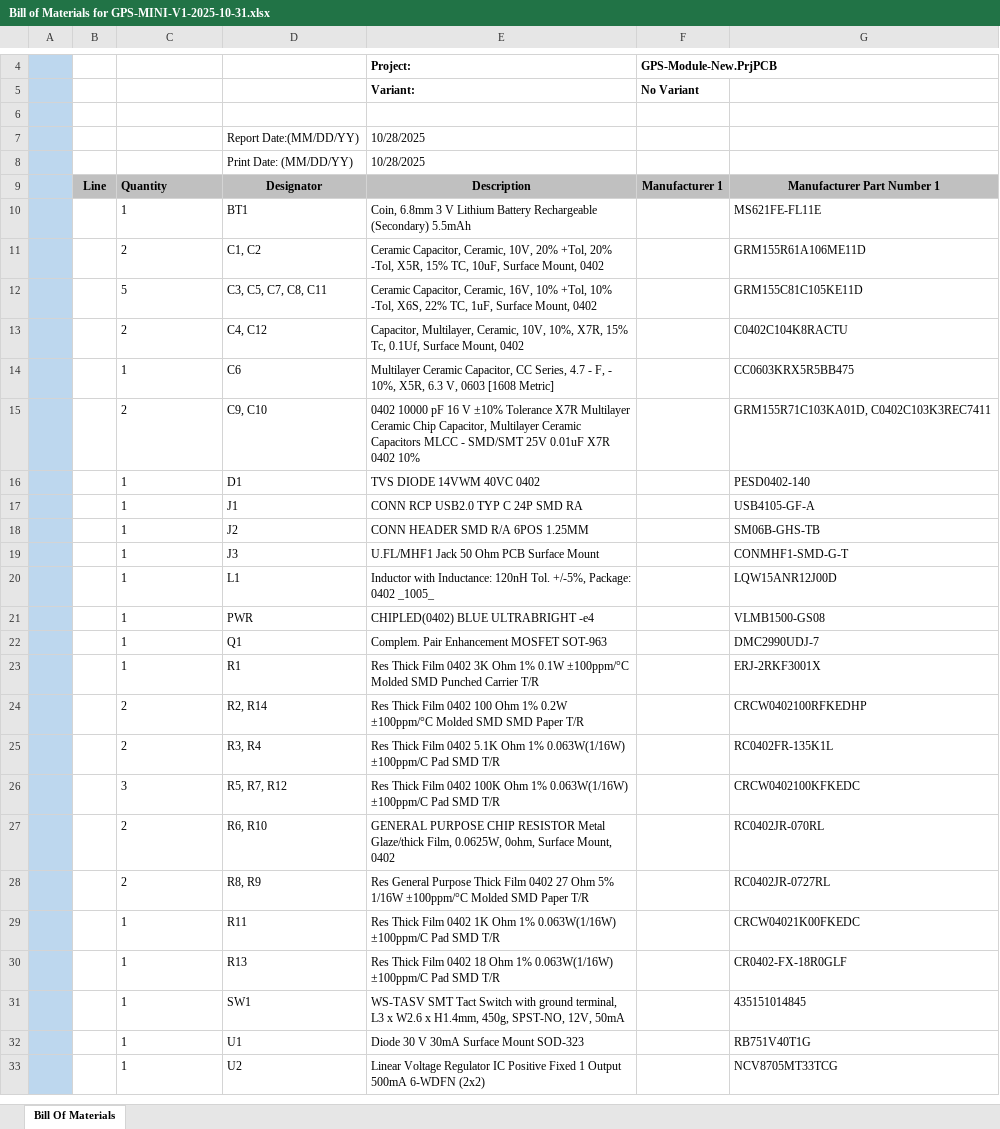
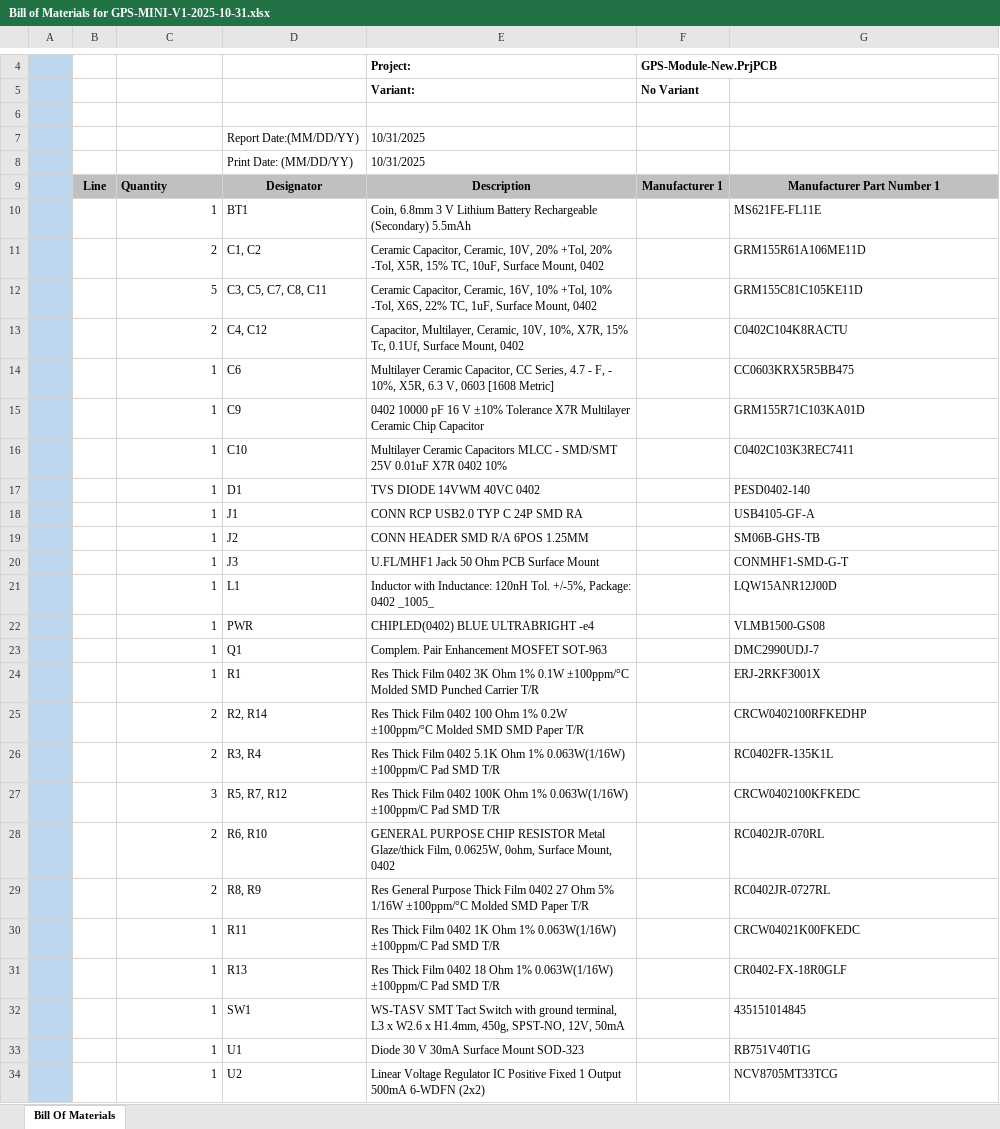
Before and after one commit to DanuRaj/GPS_Mini_Only, an Excel workbook: GPS-Module-PCB/Fabrication files/Fab File V1/Bill of Materials for GPS-MINI-V1-2025-10-31.xlsx, sheet Bill Of Materials, drawn as a sheet; only a part is shown, gaps mark what is left out; values as stored, in another font and other column widths than the file's, no borders; charts and pictures and conditional formats not drawn; removed rows and columns are numbered as before the commit, all else as after; the diff covers the shown part only; the diff names each change by its address in the sheet, - before the commit and + after, or states it on an @@ line.

```diff
--- a/GPS-Module-PCB/Fabrication files/Fab File V1/Bill of Materials for GPS-MINI-V1-2025-10-31.xlsx (sheet Bill Of Materials)
+++ b/GPS-Module-PCB/Fabrication files/Fab File V1/Bill of Materials for GPS-MINI-V1-2025-10-31.xlsx (sheet Bill Of Materials)
-E7:E8: 10/28/2025
+E7:E8: 10/31/2025
-C10:C14 alignment: left
+C10:C14 alignment: right
-row 15:  |  | 2 | C9, C10 | 0402 10000 pF 16 V ±10% Tolerance X7R Multilayer Ceramic Chip Capacitor, Multilayer Ceramic Capacitors MLCC - SMD/SMT 25V 0.01uF X7R 0402 10% |  | GRM155R71C103KA01D, C0402C103K3REC7411
+row 15:  |  | 1 | C9 | 0402 10000 pF 16 V ±10% Tolerance X7R Multilayer Ceramic Chip Capacitor |  | GRM155R71C103KA01D
+row 16:  |  | 1 | C10 | Multilayer Ceramic Capacitors MLCC - SMD/SMT 25V 0.01uF X7R 0402 10% |  | C0402C103K3REC7411
-C17:C34 alignment: left
+C17:C34 alignment: right
```
Also changed, not shown: 3 removed rows, 1 edited cell and cell formats elsewhere in this sheet, GPS-Module-PCB/Project Outputs for GPS-Module-PCB/BOM/Bill of Materials-GPS-Module-New.xlsx, 42 other files.
